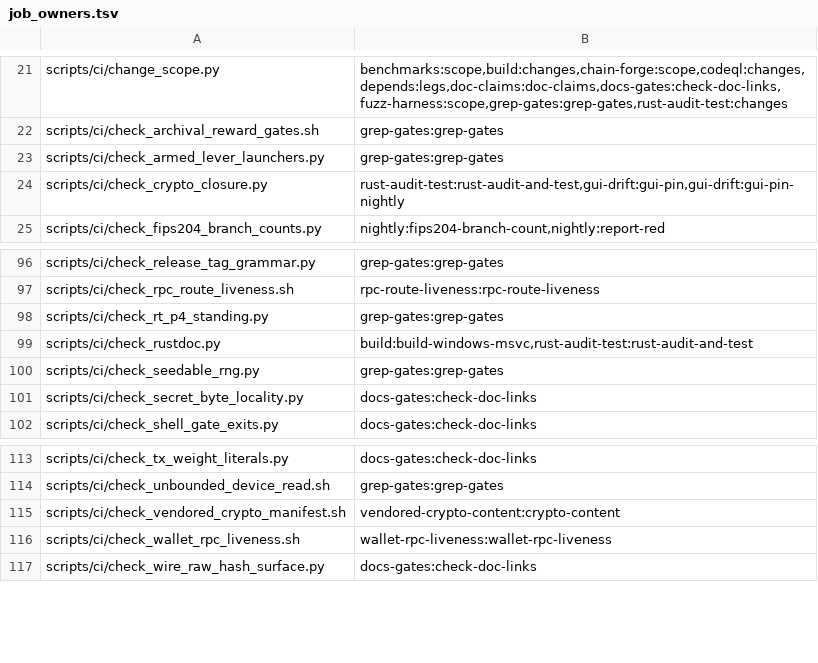
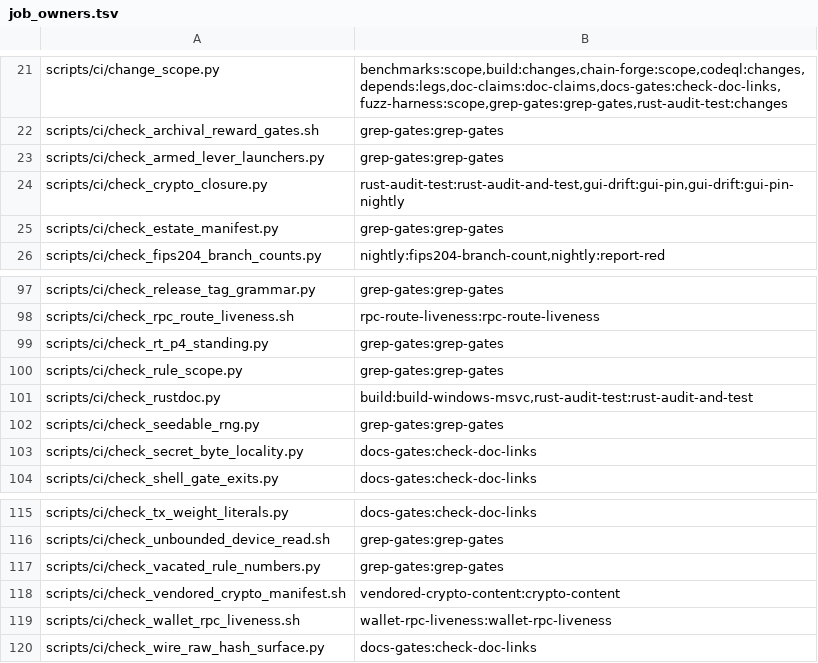
Before and after one commit to Shekyl-Foundation/shekyl-core, a TSV file: scripts/ci/job_owners.tsv, drawn as a sheet; only a part is shown, gaps mark what is left out; the diff names each change by its address in the sheet, - before the commit and + after, or states it on an @@ line.

Commit message:
ci: three rules gates, and the estate manifest the consumers check against
- check_vacated_rule_numbers.py: no tracked text file cites a vacated
  rule number (any "rule NN" form, a list, across a line behind a comment
  prefix, an old file stem, any `.cursor/rules/NN-` path, a link whose
  number text is vacated or disagrees with its target), and no rule file
  reuses one. It reads .cursor/rules/vacated-numbers.tsv, the only file
  exempt; its detector is its own, broader than the sweep's. Selftest:
  every form for each of the 16 numbers (160 plants) is detected, and end
  to end a clean tree passes while a citation and a reuse each fail.
- check_rule_scope.py --repo core: every rule's frontmatter parses (a
  parse error drops the rule in Cursor without a word), has a description
  and a scope, and sits in its series (estate 00-99, core 101-199, GUI
  201-299, prism 901-999); an always-applied estate rule lists every
  repository; a glob-scoped estate rule that lists this repository
  matches a tracked file here, and one that does not list it matches
  none; an estate rule has no relative link that would dangle in a copy.
  Globs match as Cursor matches them (minimatch, dot: true). Selftest:
  ten defects, each fails, run as each of core, gui and prism.
- check_estate_manifest.py: .cursor/rules/ESTATE_MANIFEST is the sha256
  of every estate file (the 31 estate rules, the vacated list and these
  three scripts). Here it must match the files; in the GUI and prism,
  --against shekyl-core dev's manifest holds their copies (ruled
  2026-11-27: on PRs touching .cursor/rules/ and daily). Selftest: a
  one-byte edit in a copy, a missing copy, a stray estate file and an
  unregenerated manifest each fail.

All six run in the existing grep-gates job; no job is added. Measured on
the development box: 2.4 s, 0.1 s, 0.1 s, 0.5 s, 0.0 s and 0.3 s, about
3.4 s per run in total.

```diff
--- a/scripts/ci/job_owners.tsv
+++ b/scripts/ci/job_owners.tsv
+row 25: scripts/ci/check_estate_manifest.py | grep-gates:grep-gates
+row 100: scripts/ci/check_rule_scope.py | grep-gates:grep-gates
+row 117: scripts/ci/check_vacated_rule_numbers.py | grep-gates:grep-gates
```
Also changed, not shown: 5 other files.
